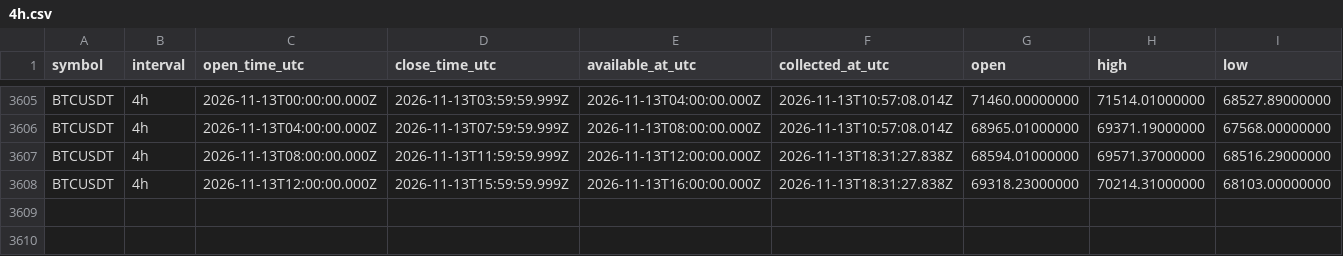
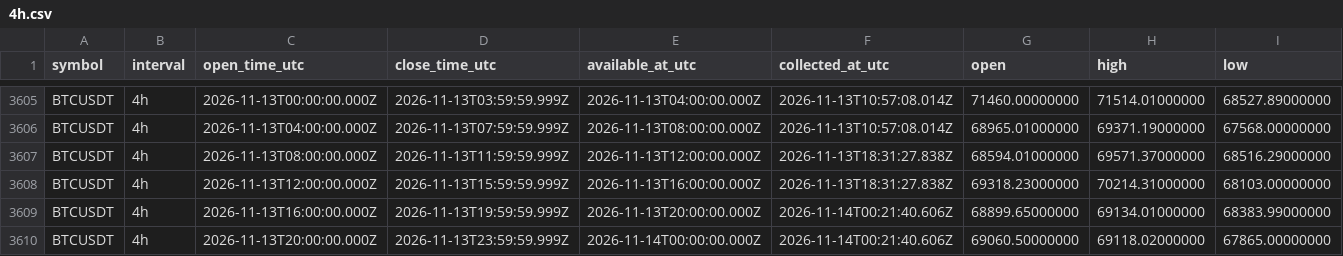
Before and after one commit to Tontsa128/-ai-trading-pro, a CSV file: historical-data/binance/BTCUSDT/4h.csv, drawn as a sheet; only a part is shown, gaps mark what is left out; rows hold the shown columns only; the diff names each change by its address in the sheet, - before the commit and + after, or states it on an @@ line.

```diff
--- a/historical-data/binance/BTCUSDT/4h.csv
+++ b/historical-data/binance/BTCUSDT/4h.csv
+row 3609: BTCUSDT | 4h | 2026-11-13T16:00:00.000Z | 2026-11-13T19:59:59.999Z | 2026-11-13T20:00:00.000Z | 2026-11-14T00:21:40.606Z | 68899.65000000 | 69134.01000000 | 68383.99000000
+row 3610: BTCUSDT | 4h | 2026-11-13T20:00:00.000Z | 2026-11-13T23:59:59.999Z | 2026-11-14T00:00:00.000Z | 2026-11-14T00:21:40.606Z | 69060.50000000 | 69118.02000000 | 67865.00000000
```
Also changed, not shown: historical-data/binance/BNBUSDT/4h.csv, historical-data/binance/DOGEUSDT/4h.csv, 18 other files.
